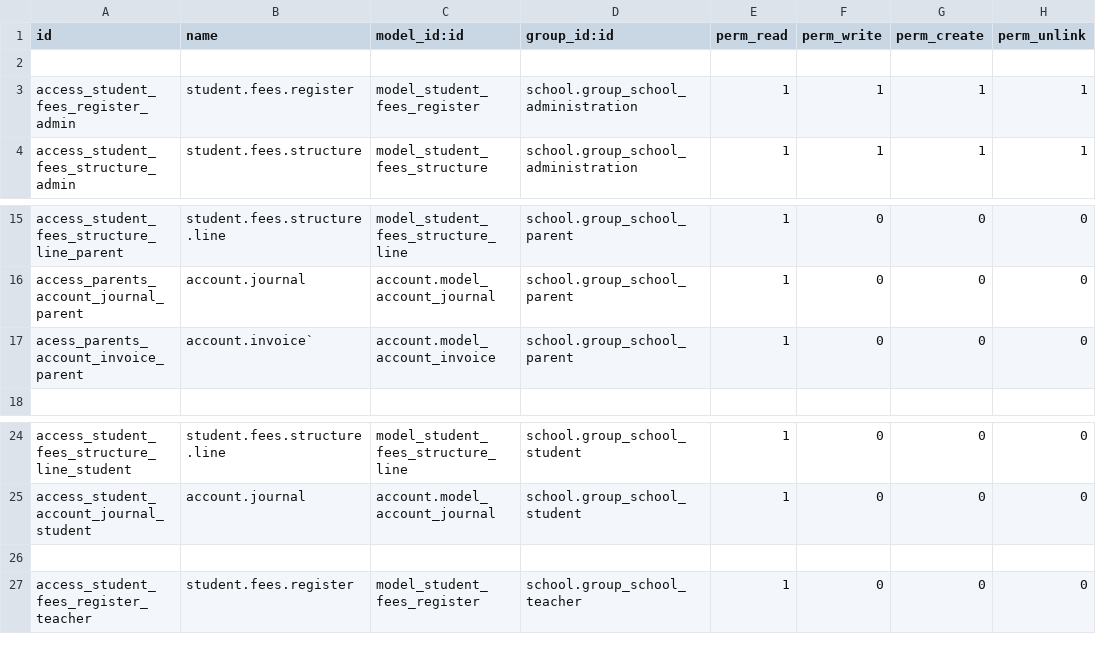
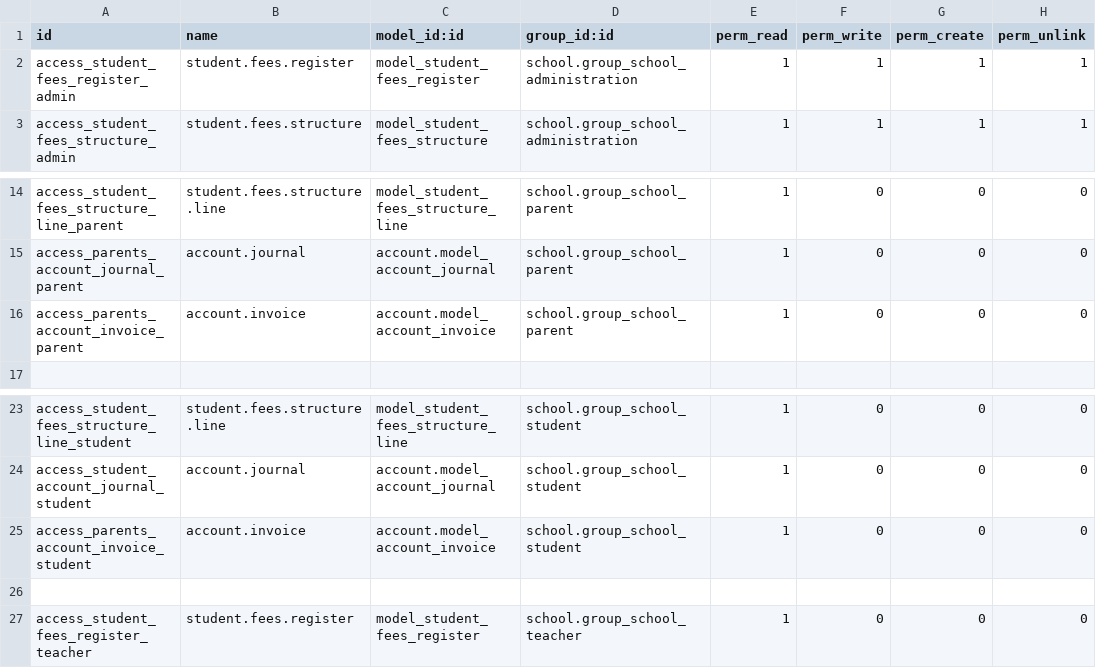
Before and after one commit to JayVora-SerpentCS/OdooEduERP, a CSV file: school_fees/security/ir.model.access.csv, drawn as a sheet; only a part is shown, gaps mark what is left out.

```diff
--- a/school_fees/security/ir.model.access.csv
+++ b/school_fees/security/ir.model.access.csv
@@ -1,3 +1,2 @@
 id,name,model_id:id,group_id:id,perm_read,perm_write,perm_create,perm_unlink
-,,,,,,,
 access_student_fees_register_admin,student.fees.register,model_student_fees_register,school.group_school_administration,1,1,1,1
@@ -16,3 +15,3 @@ access_student_fees_structure_line_parent,student.fees.structure.line,model_stud
 access_parents_account_journal_parent,account.journal,account.model_account_journal,school.group_school_parent,1,0,0,0
-acess_parents_account_invoice_parent,account.invoice`,account.model_account_invoice,school.group_school_parent,1,0,0,0
+access_parents_account_invoice_parent,account.invoice,account.model_account_invoice,school.group_school_parent,1,0,0,0
 ,,,,,,,
@@ -25,2 +24,3 @@ access_student_fees_structure_line_student,student.fees.structure.line,model_stu
 access_student_account_journal_student,account.journal,account.model_account_journal,school.group_school_student,1,0,0,0
+access_parents_account_invoice_student,account.invoice,account.model_account_invoice,school.group_school_student,1,0,0,0
 ,,,,,,,
```
Also changed, not shown: 15 other files.
